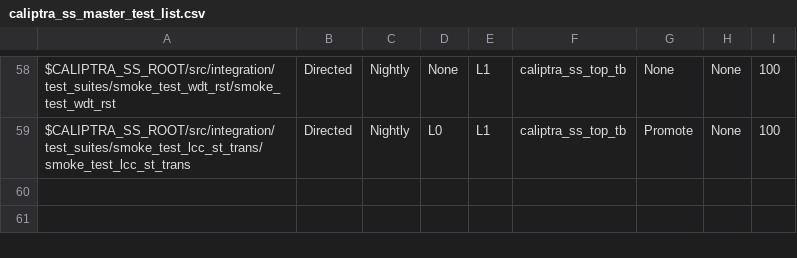
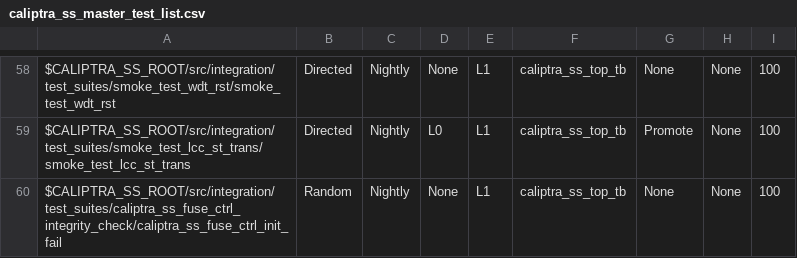
Before and after one commit to dharamvir-nxp/caliptra-ss, a CSV file: src/integration/stimulus/testsuites/caliptra_ss_master_test_list.csv, drawn as a sheet; only a part is shown, gaps mark what is left out; the diff names each change by its address in the sheet, - before the commit and + after, or states it on an @@ line.

Commit message:
[fuse_ctrl, test] caliptra_ss_fuse_ctrl_init_fail (#265)
* [fuse_ctrl, test] caliptra_ss_fuse_ctrl_init_fail

Signed-off-by: Andrea Caforio <andrea.caforio@lowrisc.org>

* MICROSOFT AUTOMATED PIPELINE: Stamp 'caliptra_ss_fuse_ctrl_init_fail' with updated timestamp and hash after successful run

---------

Signed-off-by: Andrea Caforio <andrea.caforio@lowrisc.org>

```diff
--- a/src/integration/stimulus/testsuites/caliptra_ss_master_test_list.csv
+++ b/src/integration/stimulus/testsuites/caliptra_ss_master_test_list.csv
+row 60: $CALIPTRA_SS_ROOT/src/integration/test_suites/caliptra_ss_fuse_ctrl_integrity_check/caliptra_ss_fuse_ctrl_init_fail | Random | Nightly | None | L1 | caliptra_ss_top_tb | None | None | 100
```
Also changed, not shown: 11 other files.
